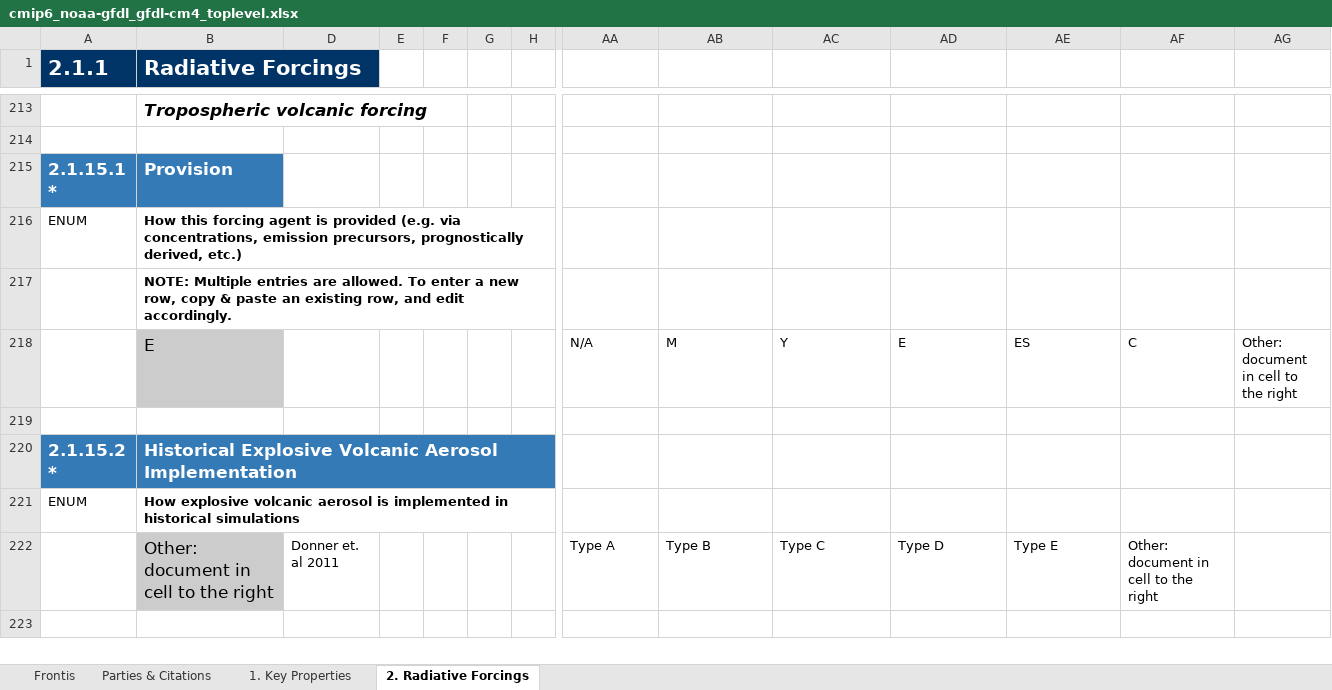
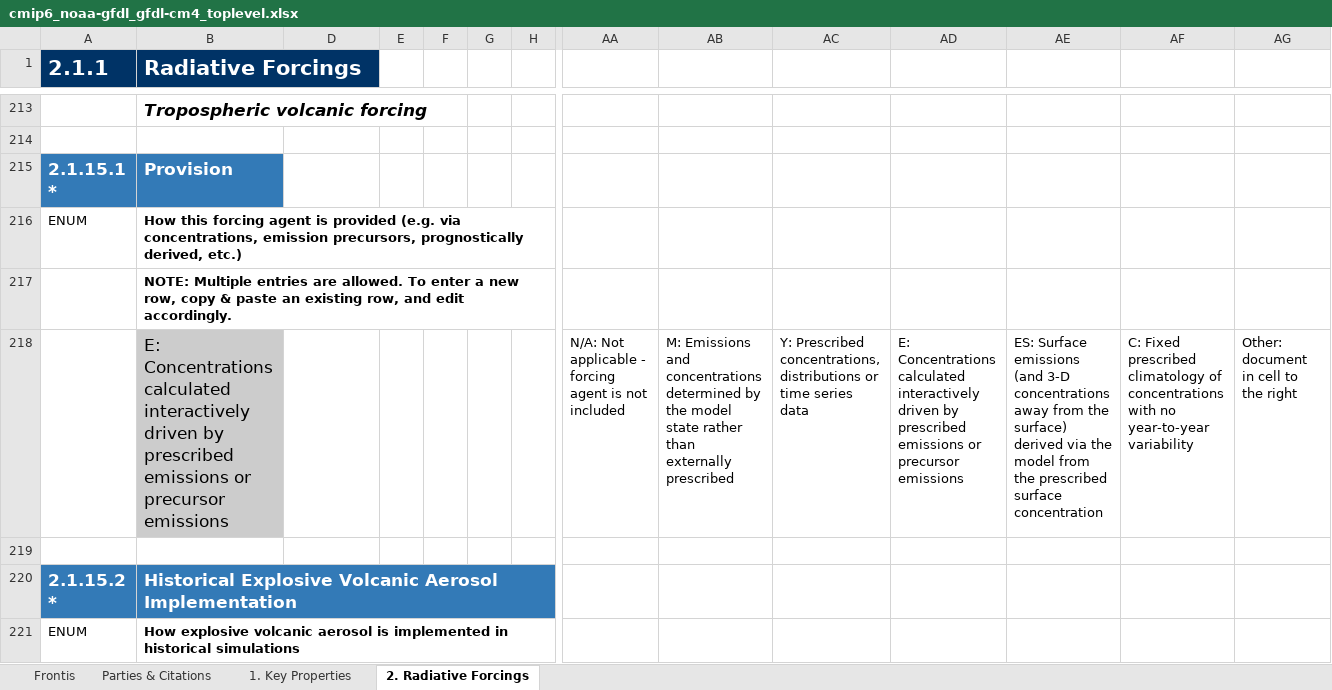
Before and after one commit to ES-DOC-INSTITUTIONAL/noaa-gfdl, an Excel workbook: cmip6/models/gfdl-cm4/cmip6_noaa-gfdl_gfdl-cm4_toplevel.xlsx, sheet 2. Radiative Forcings, drawn as a sheet; only a part is shown, gaps mark what is left out; the shorter side is filled out with more unchanged rows; values as stored, in another font and other column widths than the file's, no borders; charts and pictures not drawn; removed rows and columns are numbered as before the commit, all else as after; rows hold the shown columns only; the diff covers the shown part only; the diff names each change by its address in the sheet, - before the commit and + after, or states it on an @@ line.

```diff
--- a/cmip6/models/gfdl-cm4/cmip6_noaa-gfdl_gfdl-cm4_toplevel.xlsx (sheet 2. Radiative Forcings)
+++ b/cmip6/models/gfdl-cm4/cmip6_noaa-gfdl_gfdl-cm4_toplevel.xlsx (sheet 2. Radiative Forcings)
-row 218:  | E |  |  |  |  |  | N/A | M | Y | E | ES | C | Other: document in cell to the right
+row 218:  | E: Concentrations calculated interactively driven by prescribed emissions or precursor emissions |  |  |  |  |  | N/A: Not applicable - forcing agent is not included | M: Emissions and concentrations determined by the model state rather than externally prescribed | Y: Prescribed concentrations, distributions or time series data | E: Concentrations calculated interactively driven by prescribed emissions or precursor emissions | ES: Surface emissions (and 3-D concentrations away from the surface) derived via the model from the prescribed surface concentration | C: Fixed prescribed climatology of concentrations with no year-to-year variability | Other: document in cell to the right
-row 222:  | Other: document in cell to the right | Donner et. al 2011 |  |  |  |  | Type A | Type B | Type C | Type D | Type E | Other: document in cell to the right
```
Also changed, not shown: 22 added rows and 21 removed rows elsewhere in this sheet, sheet 1. Key Properties, sheet Parties & Citations, sheet Frontis, charts or pictures, cmip6/models/gfdl-am4/cmip6_noaa-gfdl_gfdl-am4_atmos.xlsx, cmip6/models/gfdl-am4/cmip6_noaa-gfdl_gfdl-am4_atmoschem.xlsx, 50 other files.
